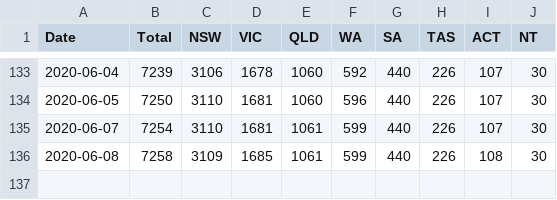
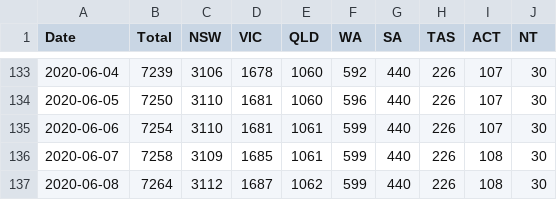
Before and after one commit to pappubahry/AU_COVID19, a CSV file: time_series_cases.csv, drawn as a sheet; only a part is shown, gaps mark what is left out.

```diff
--- a/time_series_cases.csv
+++ b/time_series_cases.csv
@@ -134,3 +134,4 @@ Date,Total,NSW,VIC,QLD,WA,SA,TAS,ACT,NT
 2020-06-05,7250,3110,1681,1060,596,440,226,107,30
-2020-06-07,7254,3110,1681,1061,599,440,226,107,30
-2020-06-08,7258,3109,1685,1061,599,440,226,108,30
+2020-06-06,7254,3110,1681,1061,599,440,226,107,30
+2020-06-07,7258,3109,1685,1061,599,440,226,108,30
+2020-06-08,7264,3112,1687,1062,599,440,226,108,30
```
Also changed, not shown: time_series_act_sources.csv, time_series_deaths.csv, 3 other files.
